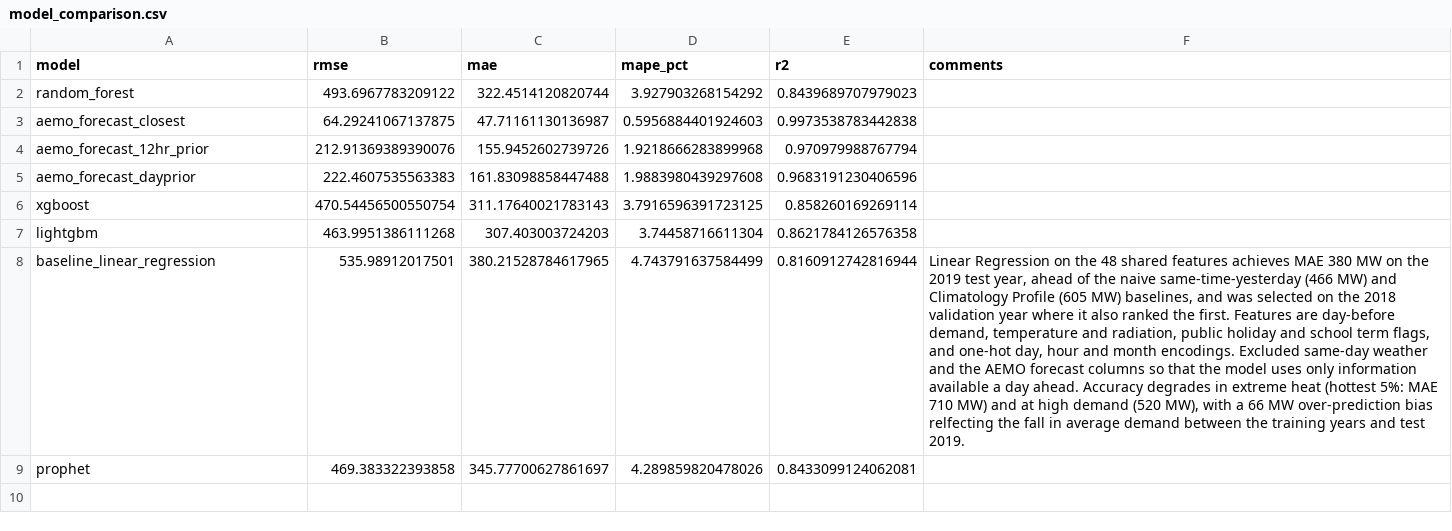
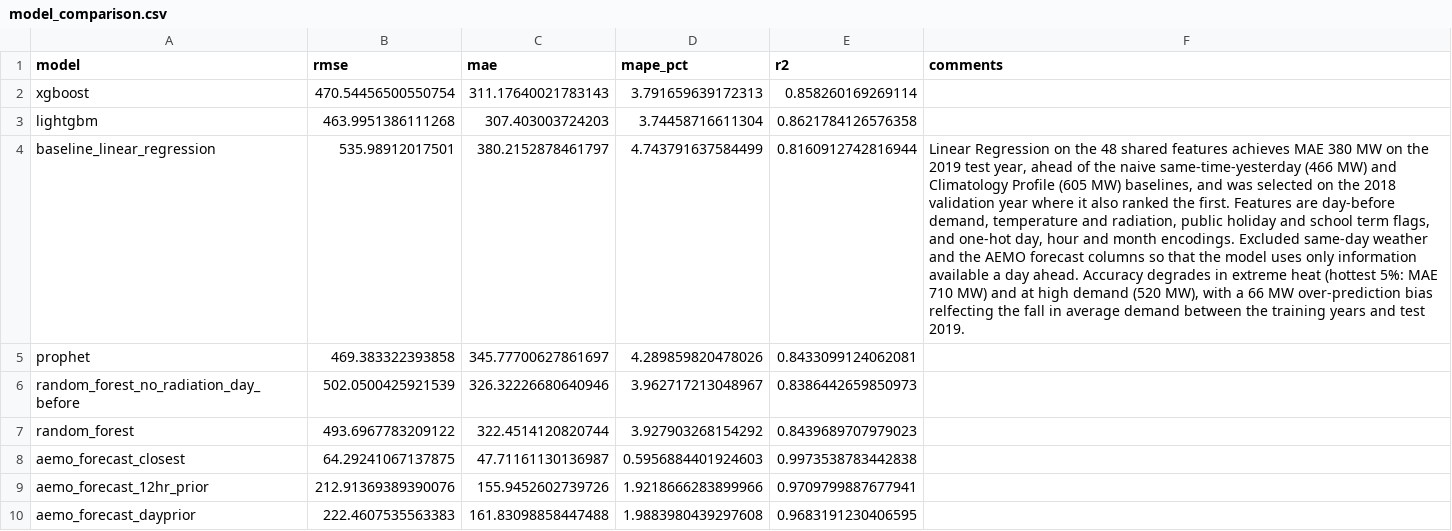
Before and after one commit to danielc088/ZZSC9020-group-A, a CSV file: results/model_comparison.csv, drawn as a sheet; removed rows and columns are numbered as before the commit, all else as after; the diff names each change by its address in the sheet, - before the commit and + after, or states it on an @@ line.

Commit message:
feat: radiation inclusion on and off

```diff
--- a/results/model_comparison.csv
+++ b/results/model_comparison.csv
+row 2: xgboost | 470.54456500550754 | 311.17640021783143 | 3.791659639172313 | 0.858260169269114
@@ row 7 moved to row 3: lightgbm @@
+row 4: baseline_linear_regression | 535.98912017501 | 380.2152878461797 | 4.743791637584499 | 0.8160912742816944 | Linear Regression on the 48 shared features achieves MAE 380 MW on the 2019 test year, ahead of the naive same-time-yesterday (466 MW) and Climatology Profile (605 MW) baselines, and was selected on the 2018 validation year where it also ranked the first. Features are day-before demand, temperature and radiation, public holiday and school term flags, and one-hot day, hour and month encodings. Excluded same-day weather and the AEMO forecast columns so that the model uses only information available a day ahead. Accuracy degrades in extreme heat (hottest 5%: MAE 710 MW) and at high demand (520 MW), with a 66 MW over-prediction bias relfecting the fall in average demand between the training years and test 2019.
@@ row 9 moved to row 5: prophet @@
+row 6: random_forest_no_radiation_day_before | 502.0500425921539 | 326.32226680640946 | 3.962717213048967 | 0.8386442659850973
-D9 (mape_pct): 1.9218666283899968
+D9 (mape_pct): 1.9218666283899966
-E9 (r2): 0.970979988767794
+E9 (r2): 0.9709799887677941
-E10 (r2): 0.9683191230406596
+E10 (r2): 0.9683191230406595
-row 6: xgboost | 470.54456500550754 | 311.17640021783143 | 3.7916596391723125 | 0.858260169269114
-row 8: baseline_linear_regression | 535.98912017501 | 380.21528784617965 | 4.743791637584499 | 0.8160912742816944 | Linear Regression on the 48 shared features achieves MAE 380 MW on the 2019 test year, ahead of the naive same-time-yesterday (466 MW) and Climatology Profile (605 MW) baselines, and was selected on the 2018 validation year where it also ranked the first. Features are day-before demand, temperature and radiation, public holiday and school term flags, and one-hot day, hour and month encodings. Excluded same-day weather and the AEMO forecast columns so that the model uses only information available a day ahead. Accuracy degrades in extreme heat (hottest 5%: MAE 710 MW) and at high demand (520 MW), with a 66 MW over-prediction bias relfecting the fall in average demand between the training years and test 2019.
```
Also changed, not shown: results/random_forest_predictions.csv, 2 other files.
